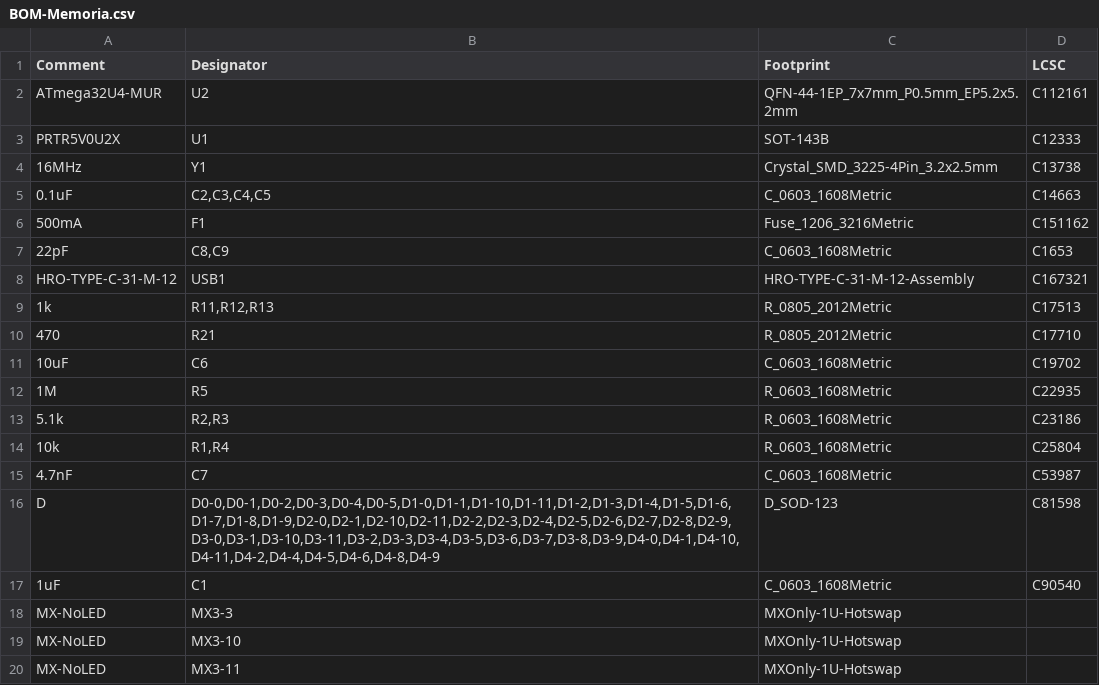
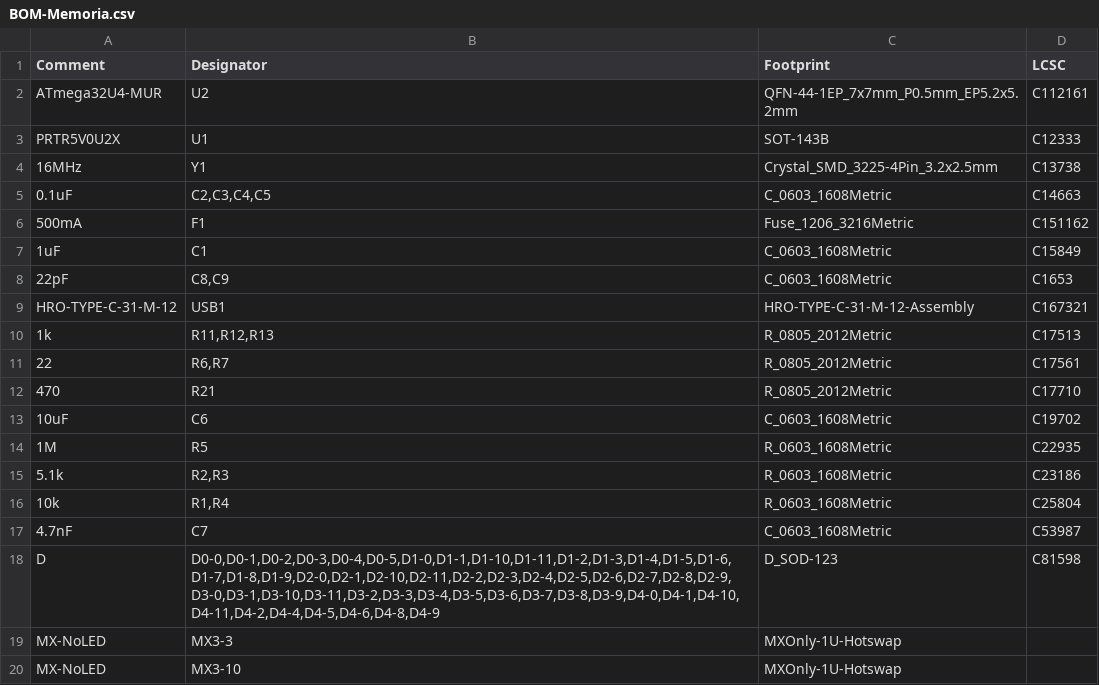
Before and after one commit to shinkaimayano/Memoria, a CSV file: Gerbers/JLCPCB/BOM-Memoria.csv, drawn as a sheet; only a part is shown; the shorter side is filled out with more unchanged rows.

```diff
--- a/Gerbers/JLCPCB/BOM-Memoria.csv
+++ b/Gerbers/JLCPCB/BOM-Memoria.csv
@@ -6,2 +6,3 @@ PRTR5V0U2X,U1,SOT-143B,C12333
 500mA,F1,Fuse_1206_3216Metric,C151162
+1uF,C1,C_0603_1608Metric,C15849
 22pF,"C8,C9",C_0603_1608Metric,C1653
@@ -9,2 +10,3 @@ HRO-TYPE-C-31-M-12,USB1,HRO-TYPE-C-31-M-12-Assembly,C167321
 1k,"R11,R12,R13",R_0805_2012Metric,C17513
+22,"R6,R7",R_0805_2012Metric,C17561
 470,R21,R_0805_2012Metric,C17710
@@ -16,3 +18,2 @@ HRO-TYPE-C-31-M-12,USB1,HRO-TYPE-C-31-M-12-Assembly,C167321
 D,"D0-0,D0-1,D0-2,D0-3,D0-4,D0-5,D1-0,D1-1,D1-10,D1-11,D1-2,D1-3,D1-4,D1-5,D1-6,D1-7,D1-8,D1-9,D2-0,D2-1,D2-10,D2-11,D2-2,D2-3,D2-4,D2-5,D2-6,D2-7,D2-8,D2-9,D3-0,D3-1,D3-10,D3-11,D3-2,D3-3,D3-4,D3-5,D3-6,D3-7,D3-8,D3-9,D4-0,D4-1,D4-10,D4-11,D4-2,D4-4,D4-5,D4-6,D4-8,D4-9",D_SOD-123,C81598
-1uF,C1,C_0603_1608Metric,C90540
 MX-NoLED,MX3-3,MXOnly-1U-Hotswap,
```
Also changed, not shown: Gerbers/JLCPCB/POS-Memoria.csv, 38 other files.
